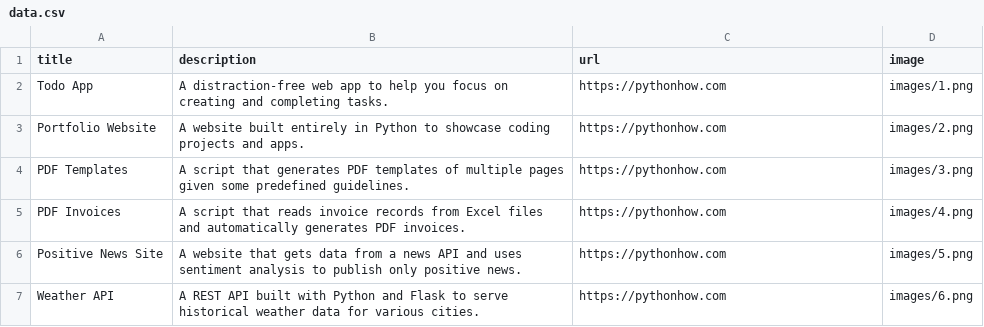
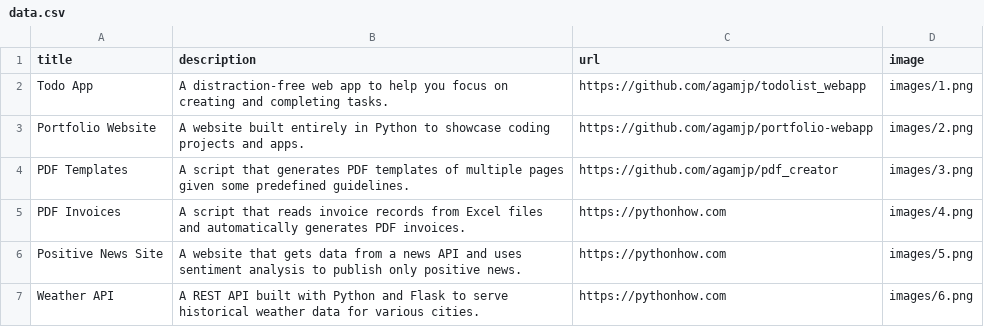
Before and after one commit to agamjp/portfolio-webapp, a CSV file: data.csv, drawn as a sheet; only a part is shown.

Commit message:
added url for app3 and the data of my PhD project

```diff
--- a/data.csv
+++ b/data.csv
@@ -1,5 +1,5 @@
 title;description;url;image
-Todo App;A distraction-free web app to help you focus on creating and completing tasks.;https://pythonhow.com;images/1.png
-Portfolio Website;A website built entirely in Python to showcase coding projects and apps.;https://pythonhow.com;images/2.png
-PDF Templates;A script that generates PDF templates of multiple pages given some predefined guidelines.;https://pythonhow.com;images/3.png
+Todo App;A distraction-free web app to help you focus on creating and completing tasks.;https://github.com/agamjp/todolist_webapp;images/1.png
+Portfolio Website;A website built entirely in Python to showcase coding projects and apps.;https://github.com/agamjp/portfolio-webapp;images/2.png
+PDF Templates;A script that generates PDF templates of multiple pages given some predefined guidelines.;https://github.com/agamjp/pdf_creator;images/3.png
 PDF Invoices;A script that reads invoice records from Excel files and automatically generates PDF invoices.;https://pythonhow.com;images/4.png
```
Also changed, not shown: 1 other file.
